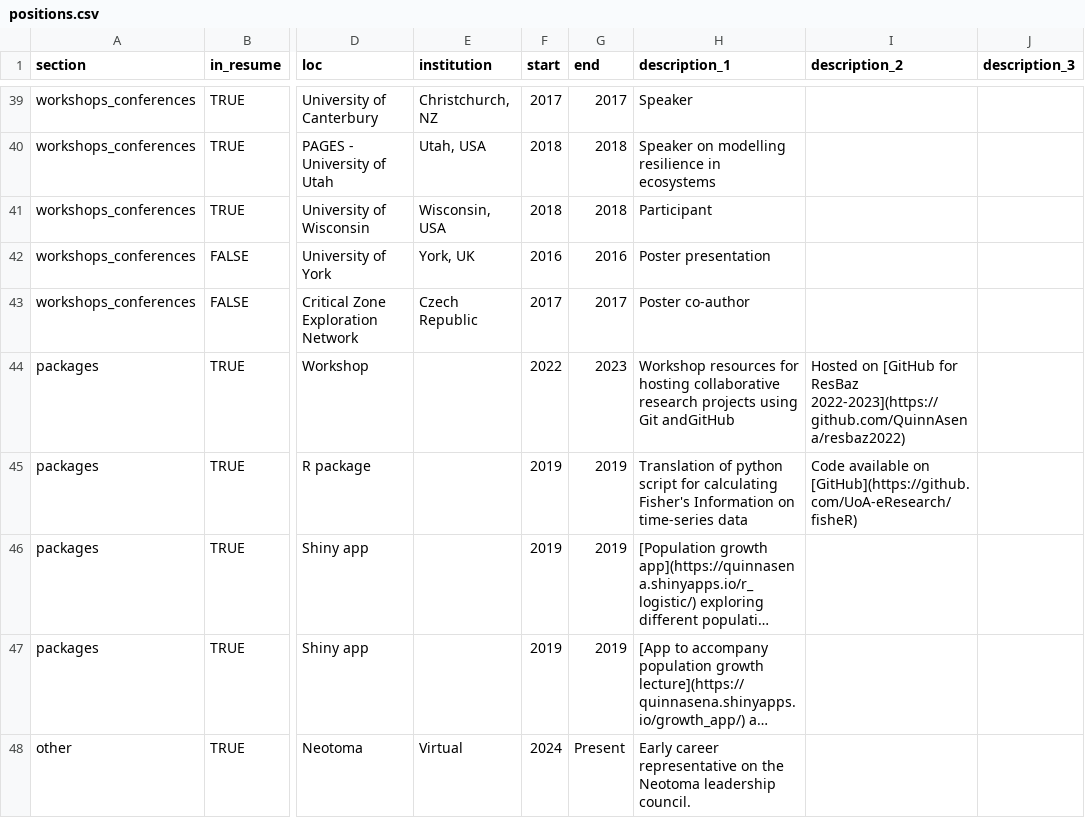
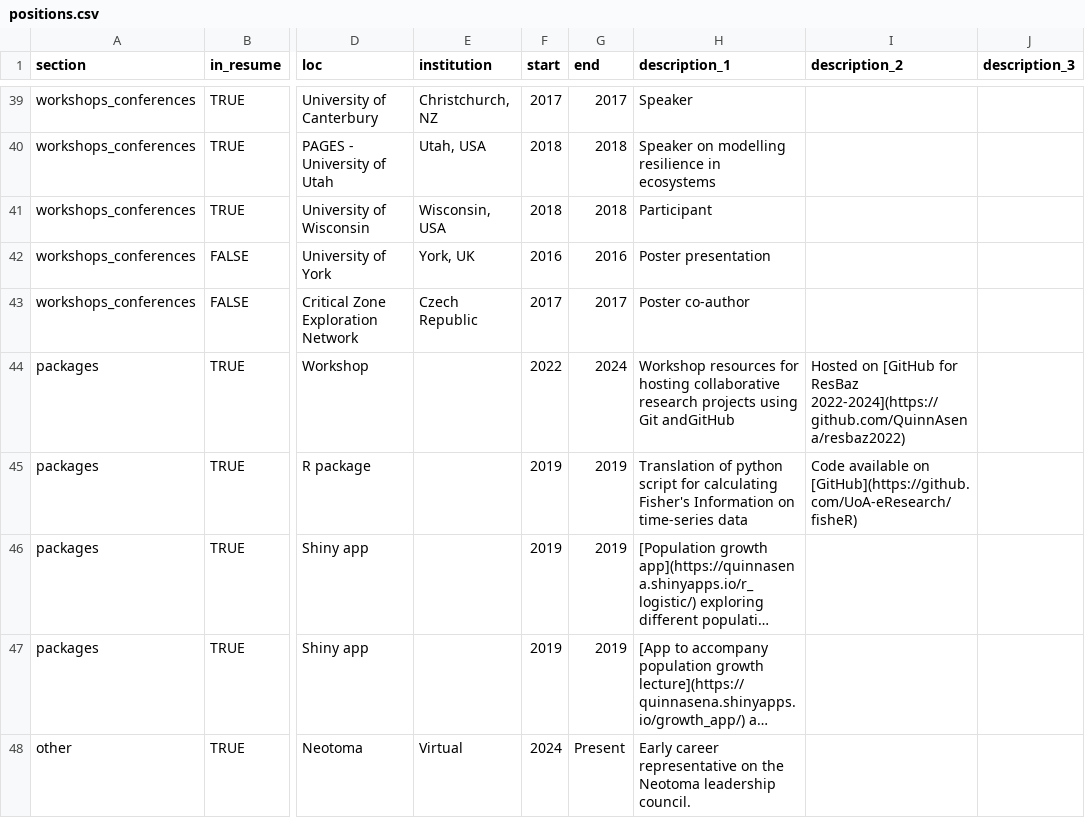
Before and after one commit to QuinnAsena/CV, a CSV file: csvs/positions.csv, drawn as a sheet; only a part is shown, gaps mark what is left out; long unchanged cells end in …; the diff names each change by its address in the sheet, - before the commit and + after, or states it on an @@ line.

```diff
--- a/csvs/positions.csv
+++ b/csvs/positions.csv
-G44 (end): 2023
+G44 (end): 2024
-I44 (description_2): …for ResBaz 2022-2023](https://github.com/QuinnAsena/resbaz2022)
+I44 (description_2): …for ResBaz 2022-2024](https://github.com/QuinnAsena/resbaz2022)
```
Also changed, not shown: 2 other files.
